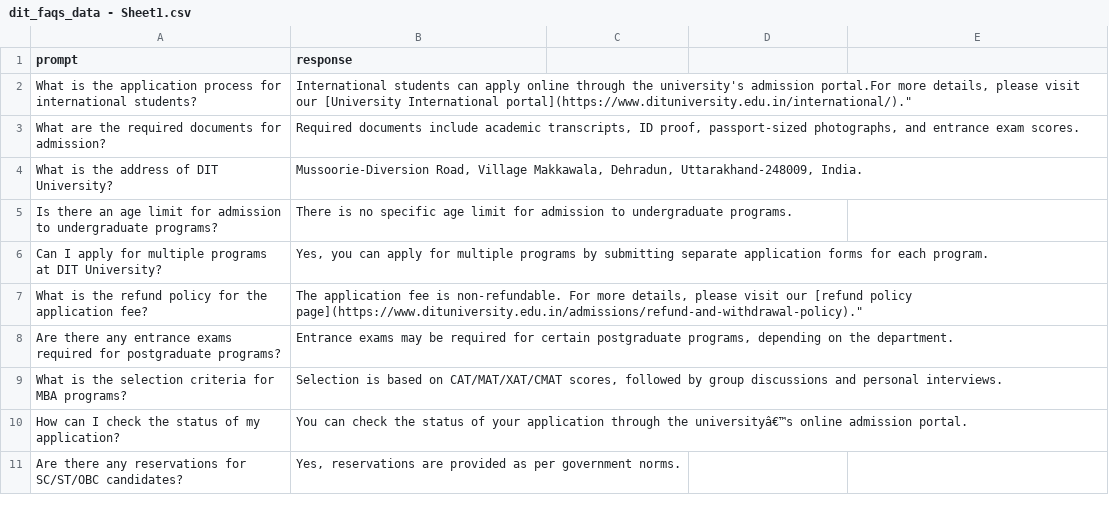
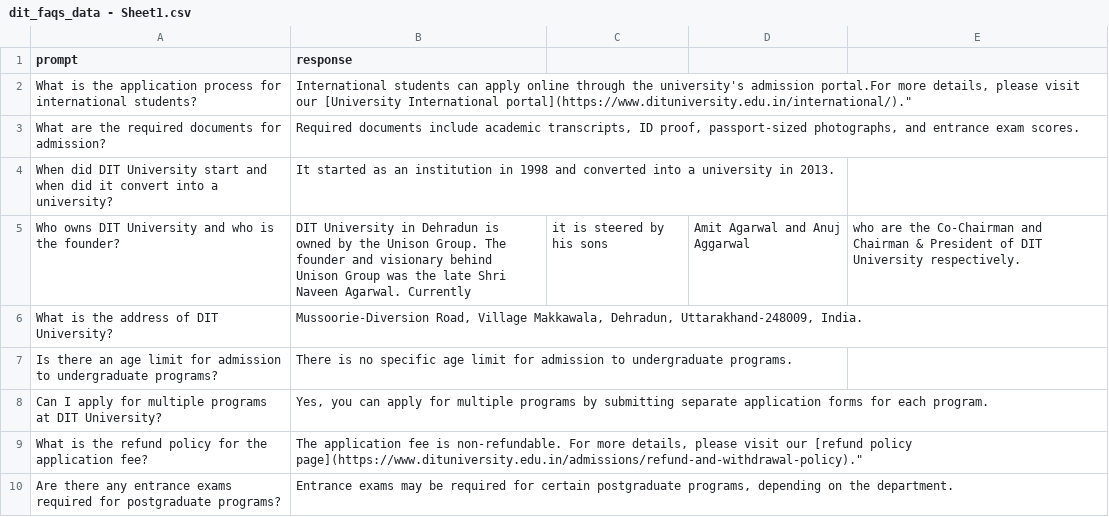
Before and after one commit to amiteshraj67/CampusQuery-backend, a CSV file: dit_faqs_data - Sheet1.csv, drawn as a sheet; only a part is shown; the shorter side is filled out with more unchanged rows.

Commit message:
Update dit_faqs_data - Sheet1.csv

```diff
--- a/dit_faqs_data - Sheet1.csv
+++ b/dit_faqs_data - Sheet1.csv
@@ -4,2 +4,4 @@ What is the application process for international students?,"International stude
 What are the required documents for admission?,"Required documents include academic transcripts, ID proof, passport-sized photographs, and entrance exam scores. "
+When did DIT University start and when did it convert into a university?, "It started as an institution in 1998 and converted into a university in 2013."
+Who owns DIT University and who is the founder?, DIT University in Dehradun is owned by the Unison Group. The founder and visionary behind Unison Group was the late Shri Naveen Agarwal. Currently, it is steered by his sons, Amit Agarwal and Anuj Aggarwal, who are the Co-Chairman and Chairman & President of DIT University respectively.
 What is the address of DIT University?,"Mussoorie-Diversion Road, Village Makkawala, Dehradun, Uttarakhand-248009, India."
```
